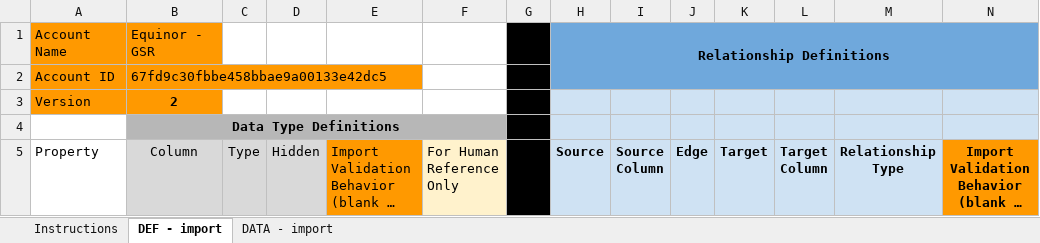
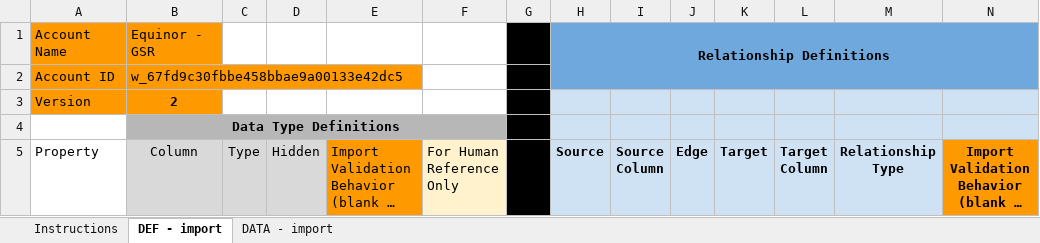
Before and after one commit to jacobharrisonrose/GSR, an Excel workbook: Entity Info EM - DEMO.xlsx, sheet DEF - import, drawn as a sheet; only a part is shown; long unchanged cells end in …; values as stored, in another font and other column widths than the file's, no borders; the diff names each change by its address in the sheet, - before the commit and + after, or states it on an @@ line.

Commit message:
Add files via upload

```diff
--- a/Entity Info EM - DEMO.xlsx (sheet DEF - import)
+++ b/Entity Info EM - DEMO.xlsx (sheet DEF - import)
-B2 (Column): 67fd9c30fbbe458bbae9a00133e42dc5
+B2 (Column): w_67fd9c30fbbe458bbae9a00133e42dc5
```
